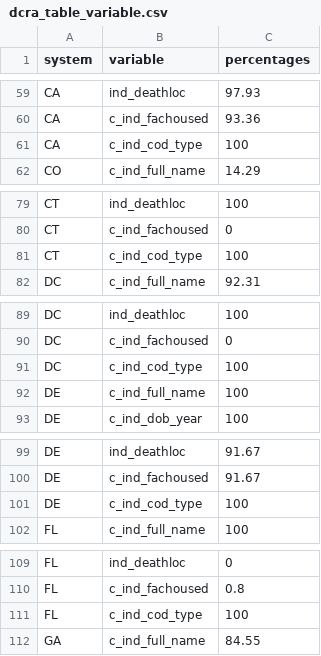
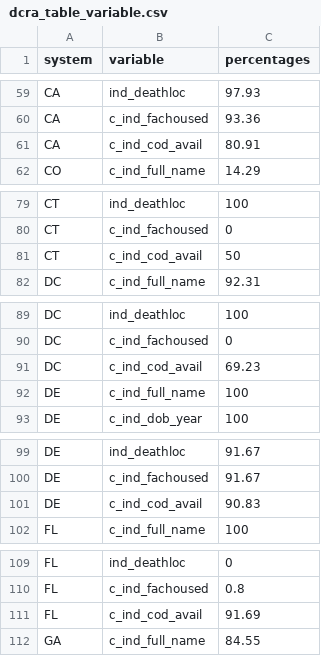
Before and after one commit to JuliaHealeyParera/3rdcityproj, a CSV file: dcra_table_variable.csv, drawn as a sheet; only a part is shown, gaps mark what is left out; the diff covers the shown part only.

```diff
--- a/dcra_table_variable.csv
+++ b/dcra_table_variable.csv
@@ -60,3 +60,3 @@ CA,ind_deathloc,97.93
 CA,c_ind_fachoused,93.36
-CA,c_ind_cod_type,100
+CA,c_ind_cod_avail,80.91
 CO,c_ind_full_name,14.29
@@ -80,3 +80,3 @@ CT,ind_deathloc,100
 CT,c_ind_fachoused,0
-CT,c_ind_cod_type,100
+CT,c_ind_cod_avail,50
 DC,c_ind_full_name,92.31
@@ -90,3 +90,3 @@ DC,ind_deathloc,100
 DC,c_ind_fachoused,0
-DC,c_ind_cod_type,100
+DC,c_ind_cod_avail,69.23
 DE,c_ind_full_name,100
@@ -100,3 +100,3 @@ DE,ind_deathloc,91.67
 DE,c_ind_fachoused,91.67
-DE,c_ind_cod_type,100
+DE,c_ind_cod_avail,90.83
 FL,c_ind_full_name,100
@@ -110,3 +110,3 @@ FL,ind_deathloc,0
 FL,c_ind_fachoused,0.8
-FL,c_ind_cod_type,100
+FL,c_ind_cod_avail,91.69
 GA,c_ind_full_name,84.55
```
Also changed, not shown: 75 edited cells elsewhere in this file, dcra_table_variable_pie.csv, 4 other files.
